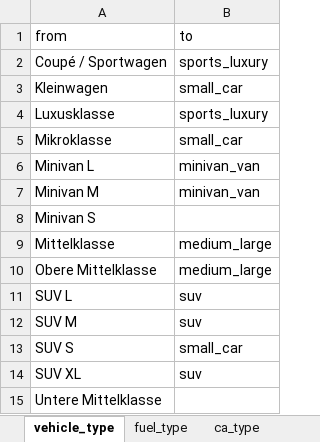
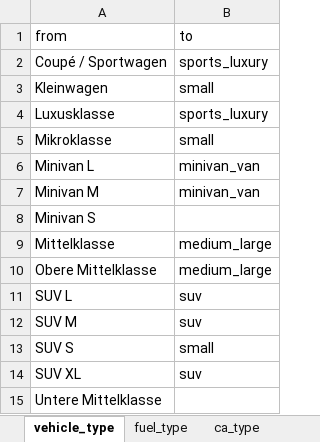
Before and after one commit to dheimgartner/experiments, an Excel workbook: data-raw/labels.xlsx, sheet vehicle_type, drawn as a sheet; values as stored, in another font and other column widths than the file's, no borders; the diff names each change by its address in the sheet, - before the commit and + after, or states it on an @@ line.

```diff
--- a/data-raw/labels.xlsx (sheet vehicle_type)
+++ b/data-raw/labels.xlsx (sheet vehicle_type)
-B3 (to): small_car
+B3 (to): small
-B5 (to): small_car
+B5 (to): small
-B13 (to): small_car
+B13 (to): small
```
Also changed, not shown: sheet ca_fuel, sheet ca_type, sheet ca_fix_cost, sheet ca_variable_cost, sheet eb_cost, sheet pt_fix_cost, 10 more sheets.
